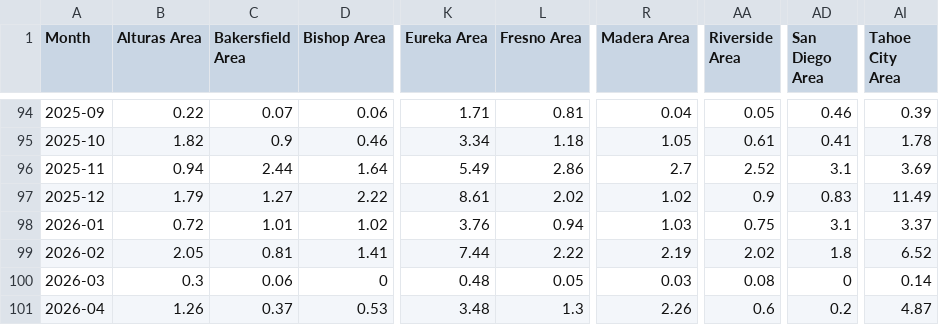
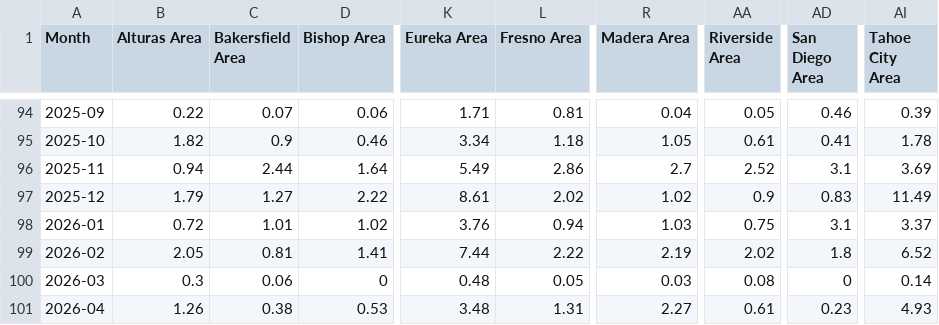
Before and after one commit to abcotvdata/CA-weather-tracker, a CSV file: CSVs/precip_threadex_stations.csv, drawn as a sheet; only a part is shown, gaps mark what is left out; the diff names each change by its address in the sheet, - before the commit and + after, or states it on an @@ line.

Commit message:
Update data

```diff
--- a/CSVs/precip_threadex_stations.csv
+++ b/CSVs/precip_threadex_stations.csv
-C101 (Bakersfield Area): 0.37
+C101 (Bakersfield Area): 0.38
-L101 (Fresno Area): 1.3
+L101 (Fresno Area): 1.31
-R101 (Madera Area): 2.26
+R101 (Madera Area): 2.27
-AA101 (Riverside Area): 0.6
+AA101 (Riverside Area): 0.61
-AD101 (San Diego Area): 0.2
+AD101 (San Diego Area): 0.23
-AI101 (Tahoe City Area): 4.87
+AI101 (Tahoe City Area): 4.93
```
Also changed, not shown: CSVs/bakersfield.csv, CSVs/fresno.csv, 4 other files.
